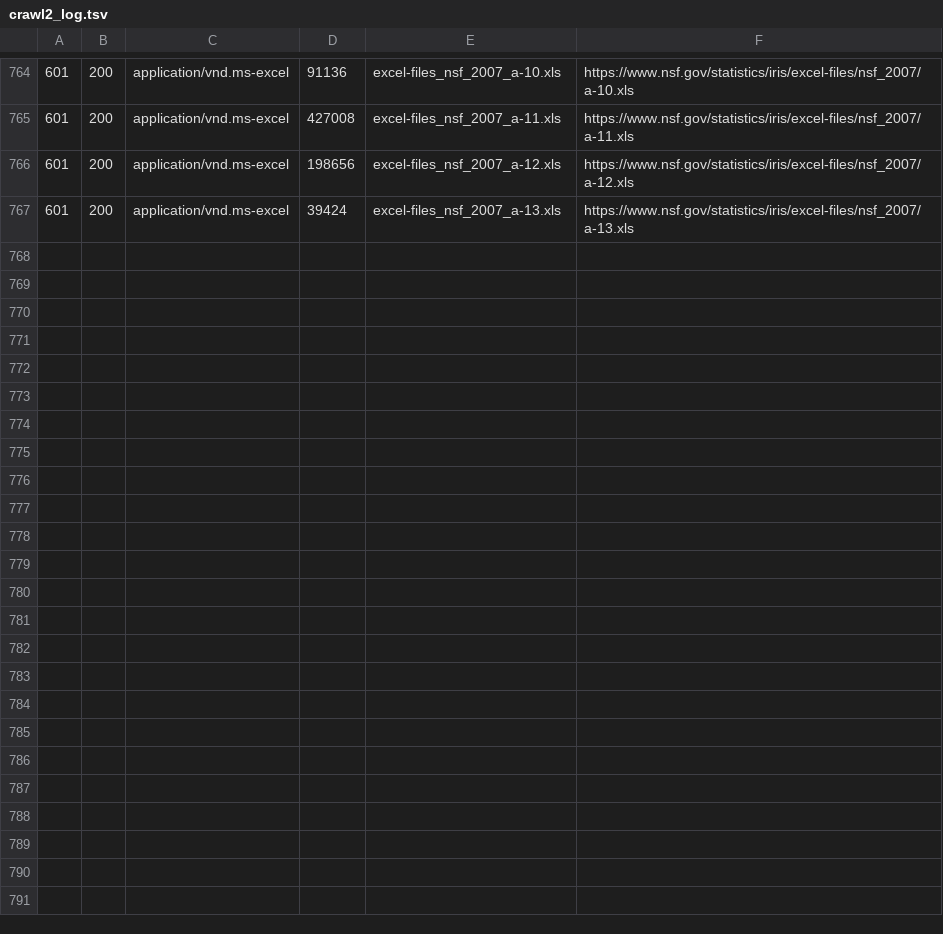
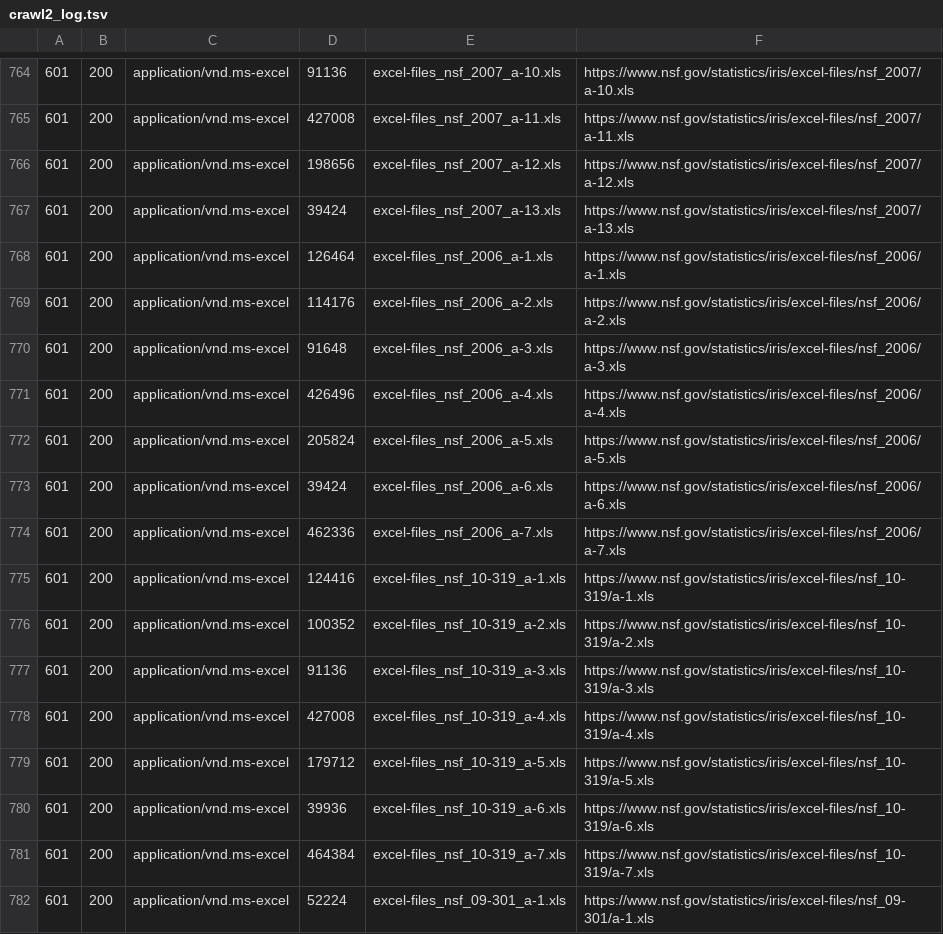
Before and after one commit to jivizcaino/nsf-iris-archive, a TSV file: raw/logs/crawl2_log.tsv, drawn as a sheet; only a part is shown, gaps mark what is left out.

```diff
--- a/raw/logs/crawl2_log.tsv
+++ b/raw/logs/crawl2_log.tsv
@@ -767 +767,16 @@
 601	200	application/vnd.ms-excel	39424	excel-files_nsf_2007_a-13.xls	https://www.nsf.gov/statistics/iris/excel-files/nsf_2007/a-13.xls
+601	200	application/vnd.ms-excel	126464	excel-files_nsf_2006_a-1.xls	https://www.nsf.gov/statistics/iris/excel-files/nsf_2006/a-1.xls
+601	200	application/vnd.ms-excel	114176	excel-files_nsf_2006_a-2.xls	https://www.nsf.gov/statistics/iris/excel-files/nsf_2006/a-2.xls
+601	200	application/vnd.ms-excel	91648	excel-files_nsf_2006_a-3.xls	https://www.nsf.gov/statistics/iris/excel-files/nsf_2006/a-3.xls
+601	200	application/vnd.ms-excel	426496	excel-files_nsf_2006_a-4.xls	https://www.nsf.gov/statistics/iris/excel-files/nsf_2006/a-4.xls
+601	200	application/vnd.ms-excel	205824	excel-files_nsf_2006_a-5.xls	https://www.nsf.gov/statistics/iris/excel-files/nsf_2006/a-5.xls
+601	200	application/vnd.ms-excel	39424	excel-files_nsf_2006_a-6.xls	https://www.nsf.gov/statistics/iris/excel-files/nsf_2006/a-6.xls
+601	200	application/vnd.ms-excel	462336	excel-files_nsf_2006_a-7.xls	https://www.nsf.gov/statistics/iris/excel-files/nsf_2006/a-7.xls
+601	200	application/vnd.ms-excel	124416	excel-files_nsf_10-319_a-1.xls	https://www.nsf.gov/statistics/iris/excel-files/nsf_10-319/a-1.xls
+601	200	application/vnd.ms-excel	100352	excel-files_nsf_10-319_a-2.xls	https://www.nsf.gov/statistics/iris/excel-files/nsf_10-319/a-2.xls
+601	200	application/vnd.ms-excel	91136	excel-files_nsf_10-319_a-3.xls	https://www.nsf.gov/statistics/iris/excel-files/nsf_10-319/a-3.xls
+601	200	application/vnd.ms-excel	427008	excel-files_nsf_10-319_a-4.xls	https://www.nsf.gov/statistics/iris/excel-files/nsf_10-319/a-4.xls
+601	200	application/vnd.ms-excel	179712	excel-files_nsf_10-319_a-5.xls	https://www.nsf.gov/statistics/iris/excel-files/nsf_10-319/a-5.xls
+601	200	application/vnd.ms-excel	39936	excel-files_nsf_10-319_a-6.xls	https://www.nsf.gov/statistics/iris/excel-files/nsf_10-319/a-6.xls
+601	200	application/vnd.ms-excel	464384	excel-files_nsf_10-319_a-7.xls	https://www.nsf.gov/statistics/iris/excel-files/nsf_10-319/a-7.xls
+601	200	application/vnd.ms-excel	52224	excel-files_nsf_09-301_a-1.xls	https://www.nsf.gov/statistics/iris/excel-files/nsf_09-301/a-1.xls
```
Also changed, not shown: 16 other files.
